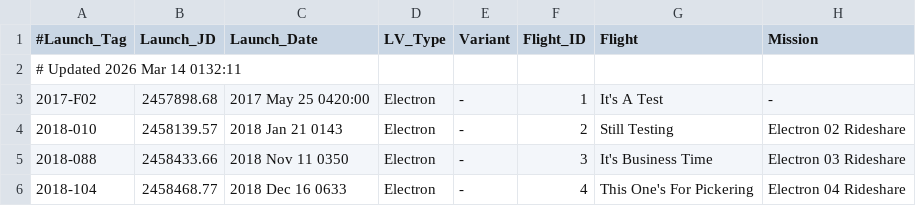
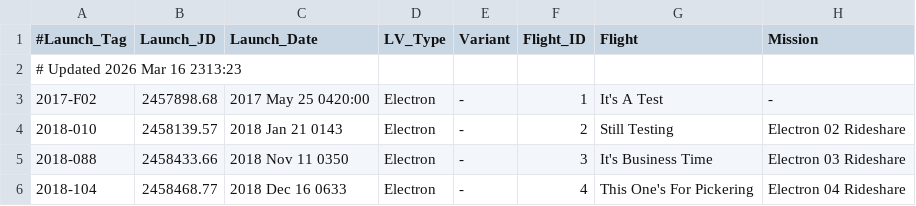
Before and after one commit to edchanonline/gh-page-space-launches, a TSV file: docs/data/raw/Electron.tsv, drawn as a sheet; only a part is shown; the diff names each change by its address in the sheet, - before the commit and + after, or states it on an @@ line.

```diff
--- a/docs/data/raw/Electron.tsv
+++ b/docs/data/raw/Electron.tsv
-A2 (#Launch_Tag): # Updated 2026 Mar 14 0132:11
+A2 (#Launch_Tag): # Updated 2026 Mar 16 2313:23
```
